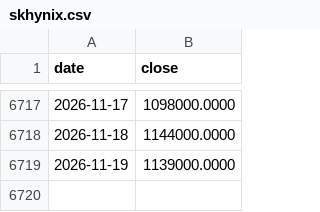
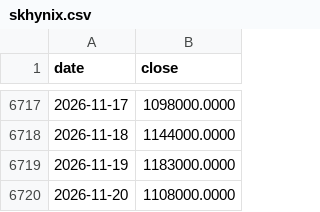
Before and after one commit to Tim-YonghoShin/dashboard, a CSV file: data/history/skhynix.csv, drawn as a sheet; only a part is shown, gaps mark what is left out.

```diff
--- a/data/history/skhynix.csv
+++ b/data/history/skhynix.csv
@@ -6718,2 +6718,3 @@ date,close
 2026-11-18,1144000.0000
-2026-11-19,1139000.0000
+2026-11-19,1183000.0000
+2026-11-20,1108000.0000
```
Also changed, not shown: data/history/dow.csv, data/history/gold.csv, 19 other files.
